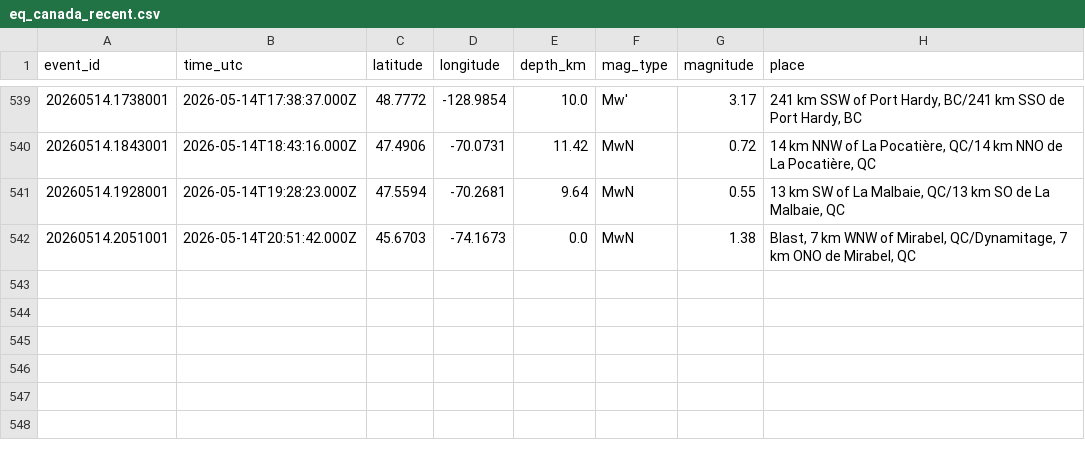
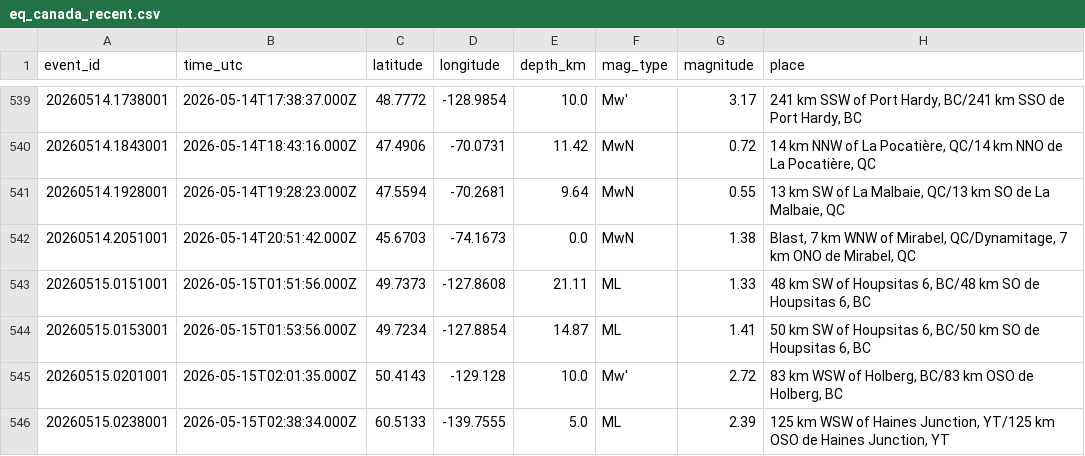
Before and after one commit to Alpeace89/piquakecanada, a CSV file: eq_canada_recent.csv, drawn as a sheet; only a part is shown, gaps mark what is left out; the diff names each change by its address in the sheet, - before the commit and + after, or states it on an @@ line.

```diff
--- a/eq_canada_recent.csv
+++ b/eq_canada_recent.csv
+row 543: 20260515.0151001 | 2026-05-15T01:51:56.000Z | 49.7373 | -127.8608 | 21.11 | ML | 1.33 | 48 km SW of Houpsitas 6, BC/48 km SO de Houpsitas 6, BC
+row 544: 20260515.0153001 | 2026-05-15T01:53:56.000Z | 49.7234 | -127.8854 | 14.87 | ML | 1.41 | 50 km SW of Houpsitas 6, BC/50 km SO de Houpsitas 6, BC
+row 545: 20260515.0201001 | 2026-05-15T02:01:35.000Z | 50.4143 | -129.128 | 10.0 | Mw' | 2.72 | 83 km WSW of Holberg, BC/83 km OSO de Holberg, BC
+row 546: 20260515.0238001 | 2026-05-15T02:38:34.000Z | 60.5133 | -139.7555 | 5.0 | ML | 2.39 | 125 km WSW of Haines Junction, YT/125 km OSO de Haines Junction, YT
```
Also changed, not shown: 24 other files.
